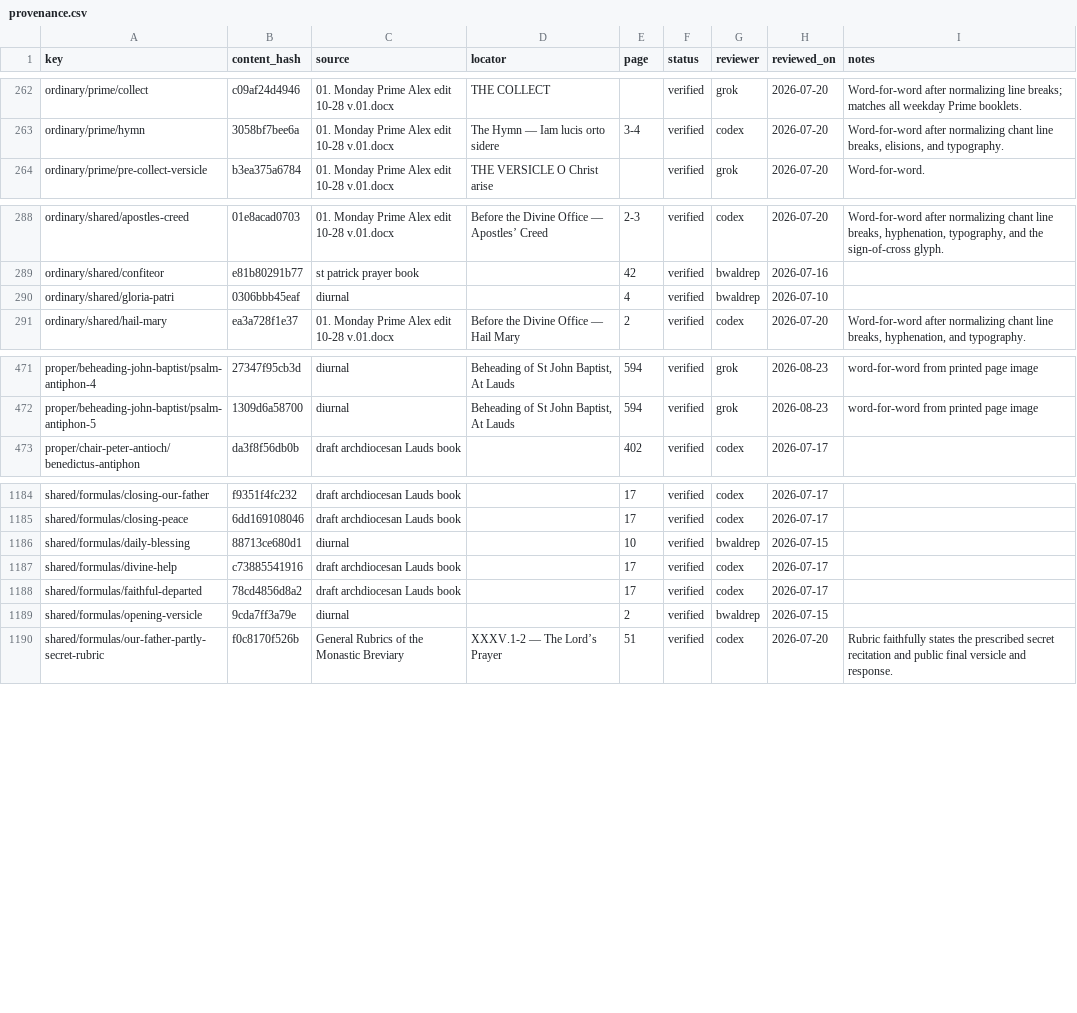
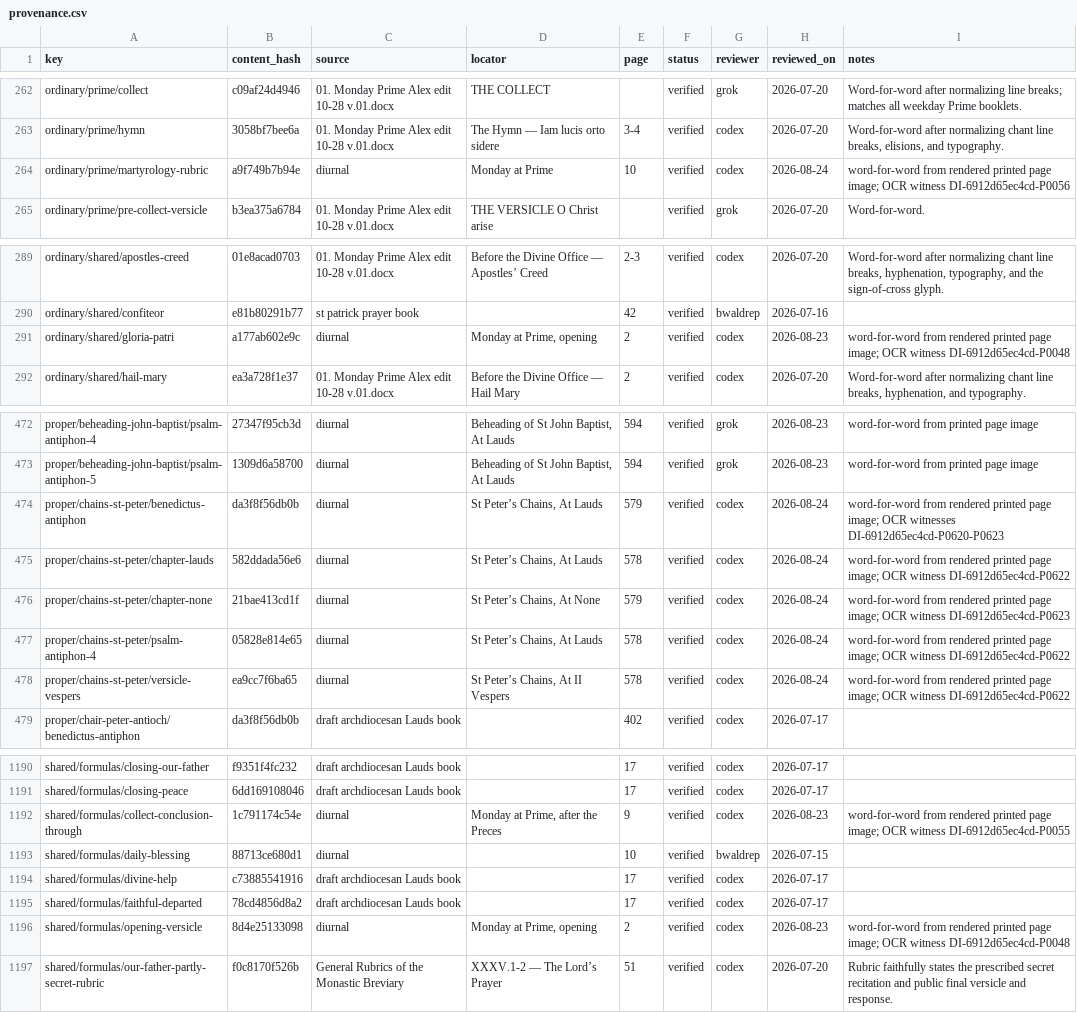
Before and after one commit to orthodoxwest/office, a CSV file: data/review/provenance.csv, drawn as a sheet; only a part is shown, gaps mark what is left out.

Commit message:
Attest diurnal opening formulas (#264)
* Attest diurnal opening formulas

* Align Prime martyrology rubric with diurnal

* Attest St Peter’s Chains from diurnal

```diff
--- a/data/review/provenance.csv
+++ b/data/review/provenance.csv
@@ -263,2 +263,3 @@ ordinary/prime/collect,c09af24d4946,01. Monday Prime Alex edit 10-28 v.01.docx,T
 ordinary/prime/hymn,3058bf7bee6a,01. Monday Prime Alex edit 10-28 v.01.docx,The Hymn — Iam lucis orto sidere,3-4,verified,codex,2026-07-20,"Word-for-word after normalizing chant line breaks, elisions, and typography."
+ordinary/prime/martyrology-rubric,a9f749b7b94e,diurnal,Monday at Prime,10,verified,codex,2026-08-24,word-for-word from rendered printed page image; OCR witness DI-6912d65ec4cd-P0056
 ordinary/prime/pre-collect-versicle,b3ea375a6784,01. Monday Prime Alex edit 10-28 v.01.docx,THE VERSICLE O Christ arise,,verified,grok,2026-07-20,Word-for-word.
@@ -289,3 +290,3 @@ ordinary/shared/apostles-creed,01e8acad0703,01. Monday Prime Alex edit 10-28 v.0
 ordinary/shared/confiteor,e81b80291b77,st patrick prayer book,,42,verified,bwaldrep,2026-07-16,
-ordinary/shared/gloria-patri,0306bbb45eaf,diurnal,,4,verified,bwaldrep,2026-07-10,
+ordinary/shared/gloria-patri,a177ab602e9c,diurnal,"Monday at Prime, opening",2,verified,codex,2026-08-23,word-for-word from rendered printed page image; OCR witness DI-6912d65ec4cd-P0048
 ordinary/shared/hail-mary,ea3a728f1e37,01. Monday Prime Alex edit 10-28 v.01.docx,Before the Divine Office — Hail Mary,2,verified,codex,2026-07-20,"Word-for-word after normalizing chant line breaks, hyphenation, and typography."
@@ -472,2 +473,7 @@ proper/beheading-john-baptist/psalm-antiphon-4,27347f95cb3d,diurnal,"Beheading o
 proper/beheading-john-baptist/psalm-antiphon-5,1309d6a58700,diurnal,"Beheading of St John Baptist, At Lauds",594,verified,grok,2026-08-23,word-for-word from printed page image
+proper/chains-st-peter/benedictus-antiphon,da3f8f56db0b,diurnal,"St Peter’s Chains, At Lauds",579,verified,codex,2026-08-24,word-for-word from rendered printed page image; OCR witnesses DI-6912d65ec4cd-P0620-P0623
+proper/chains-st-peter/chapter-lauds,582ddada56e6,diurnal,"St Peter’s Chains, At Lauds",578,verified,codex,2026-08-24,word-for-word from rendered printed page image; OCR witness DI-6912d65ec4cd-P0622
+proper/chains-st-peter/chapter-none,21bae413cd1f,diurnal,"St Peter’s Chains, At None",579,verified,codex,2026-08-24,word-for-word from rendered printed page image; OCR witness DI-6912d65ec4cd-P0623
+proper/chains-st-peter/psalm-antiphon-4,05828e814e65,diurnal,"St Peter’s Chains, At Lauds",578,verified,codex,2026-08-24,word-for-word from rendered printed page image; OCR witness DI-6912d65ec4cd-P0622
+proper/chains-st-peter/versicle-vespers,ea9cc7f6ba65,diurnal,"St Peter’s Chains, At II Vespers",578,verified,codex,2026-08-24,word-for-word from rendered printed page image; OCR witness DI-6912d65ec4cd-P0622
 proper/chair-peter-antioch/benedictus-antiphon,da3f8f56db0b,draft archdiocesan Lauds book,,402,verified,codex,2026-07-17,
@@ -1185,2 +1191,3 @@ shared/formulas/closing-our-father,f9351f4fc232,draft archdiocesan Lauds book,,1
 shared/formulas/closing-peace,6dd169108046,draft archdiocesan Lauds book,,17,verified,codex,2026-07-17,
+shared/formulas/collect-conclusion-through,1c791174c54e,diurnal,"Monday at Prime, after the Preces",9,verified,codex,2026-08-23,word-for-word from rendered printed page image; OCR witness DI-6912d65ec4cd-P0055
 shared/formulas/daily-blessing,88713ce680d1,diurnal,,10,verified,bwaldrep,2026-07-15,
@@ -1188,3 +1195,3 @@ shared/formulas/divine-help,c73885541916,draft archdiocesan Lauds book,,17,verif
 shared/formulas/faithful-departed,78cd4856d8a2,draft archdiocesan Lauds book,,17,verified,codex,2026-07-17,
-shared/formulas/opening-versicle,9cda7ff3a79e,diurnal,,2,verified,bwaldrep,2026-07-15,
+shared/formulas/opening-versicle,8d4e25133098,diurnal,"Monday at Prime, opening",2,verified,codex,2026-08-23,word-for-word from rendered printed page image; OCR witness DI-6912d65ec4cd-P0048
 shared/formulas/our-father-partly-secret-rubric,f0c8170f526b,General Rubrics of the Monastic Breviary,XXXV.1-2 — The Lord’s Prayer,51,verified,codex,2026-07-20,Rubric faithfully states the prescribed secret recitation and public final versicle and response.
```
Also changed, not shown: data/review/prescreen.csv, 13 other files.
